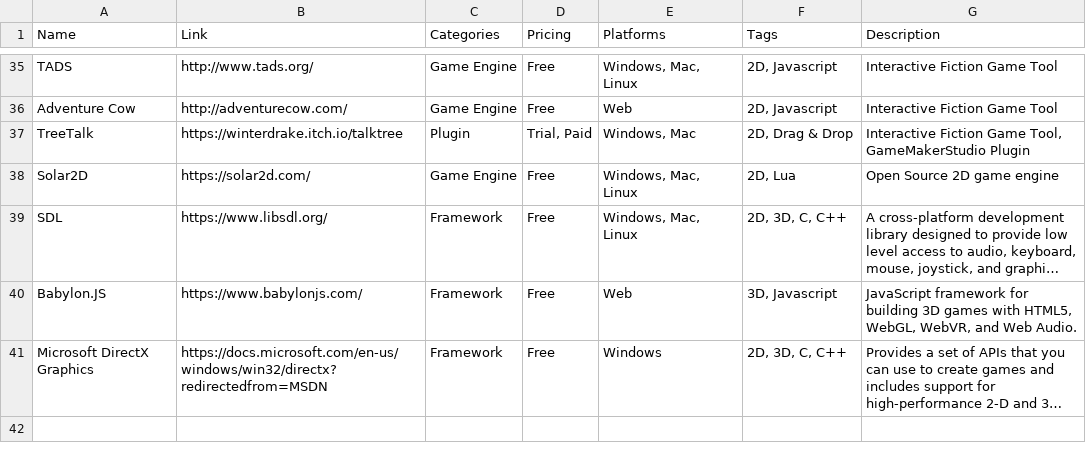
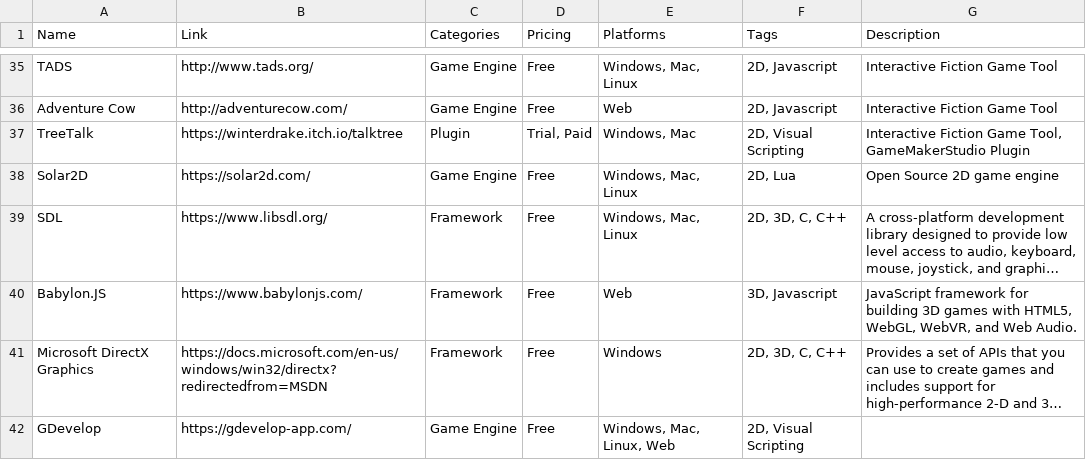
Before and after one commit to jackmelcher/gamedevelop.io, a CSV file: csv/engine.csv, drawn as a sheet; only a part is shown, gaps mark what is left out; long unchanged cells end in …; the diff covers the shown part only; the diff names each change by its address in the sheet, - before the commit and + after, or states it on an @@ line.

```diff
--- a/csv/engine.csv
+++ b/csv/engine.csv
-F37 (Tags): 2D, Drag & Drop
+F37 (Tags): 2D, Visual Scripting
+row 42: GDevelop | https://gdevelop-app.com/ | Game Engine | Free | Windows, Mac, Linux, Web | 2D, Visual Scripting
```
Also changed, not shown: 6 added rows and 3 edited cells elsewhere in this file, csv/2d.csv, csv/assets.csv, 6 other files.
